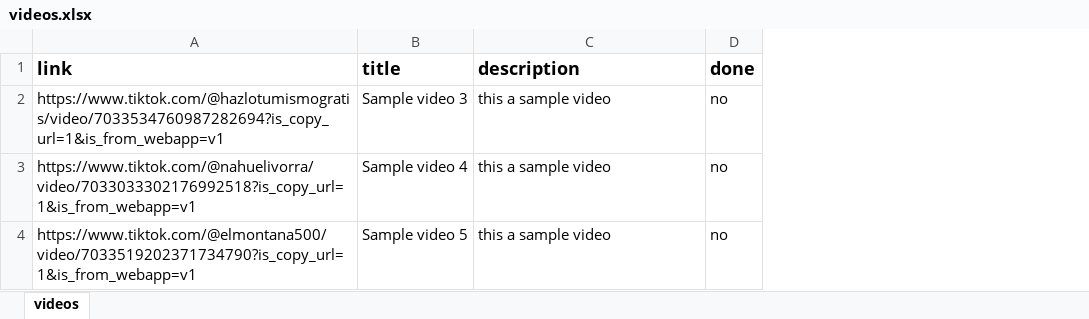
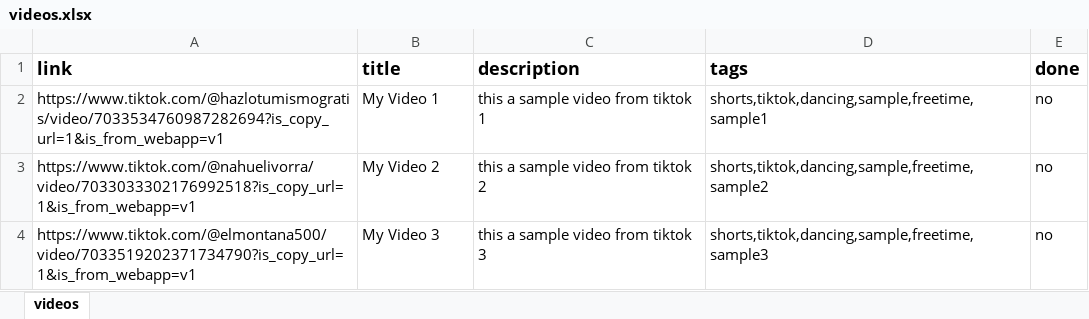
Before and after one commit to darideveloper/video-post, an Excel workbook: videos.xlsx, sheet videos, drawn as a sheet; values as stored, in another font and other column widths than the file's, no borders; the diff names each change by its address in the sheet, - before the commit and + after, or states it on an @@ line.

```diff
--- a/videos.xlsx (sheet videos)
+++ b/videos.xlsx (sheet videos)
+column D (tags), rows 2-4: shorts,tiktok,dancing,sample,freetime,sample1 | shorts,tiktok,dancing,sample,freetime,sample2 | shorts,tiktok,dancing,sample,freetime,sample3
-B2 (title): Sample video 3
+B2 (title): My Video 1
-C2 (description): this a sample video
+C2 (description): this a sample video from tiktok 1
-B3 (title): Sample video 4
+B3 (title): My Video 2
-C3 (description): this a sample video
+C3 (description): this a sample video from tiktok 2
-B4 (title): Sample video 5
+B4 (title): My Video 3
-C4 (description): this a sample video
+C4 (description): this a sample video from tiktok 3
```
Also changed, not shown: 4 other files.
